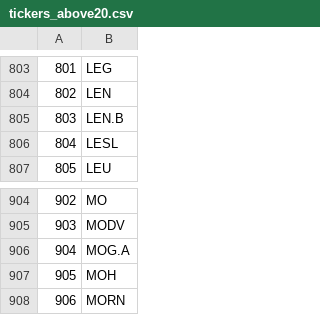
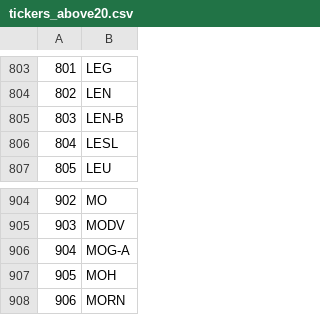
Before and after one commit to seanlau555/stock-screener, a CSV file: tickers_above20.csv, drawn as a sheet; only a part is shown, gaps mark what is left out; the diff covers the shown part only.

```diff
--- a/tickers_above20.csv
+++ b/tickers_above20.csv
@@ -804,3 +804,3 @@
 802,LEN
-803,LEN.B
+803,LEN-B
 804,LESL
@@ -905,3 +905,3 @@
 903,MODV
-904,MOG.A
+904,MOG-A
 905,MOH
```
Also changed, not shown: 5 edited cells elsewhere in this file.
